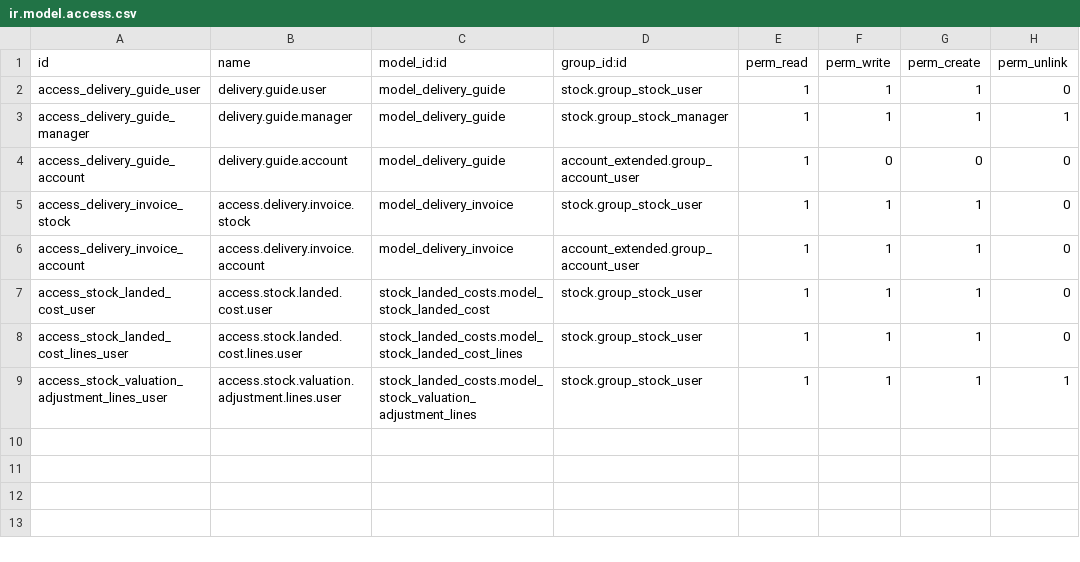
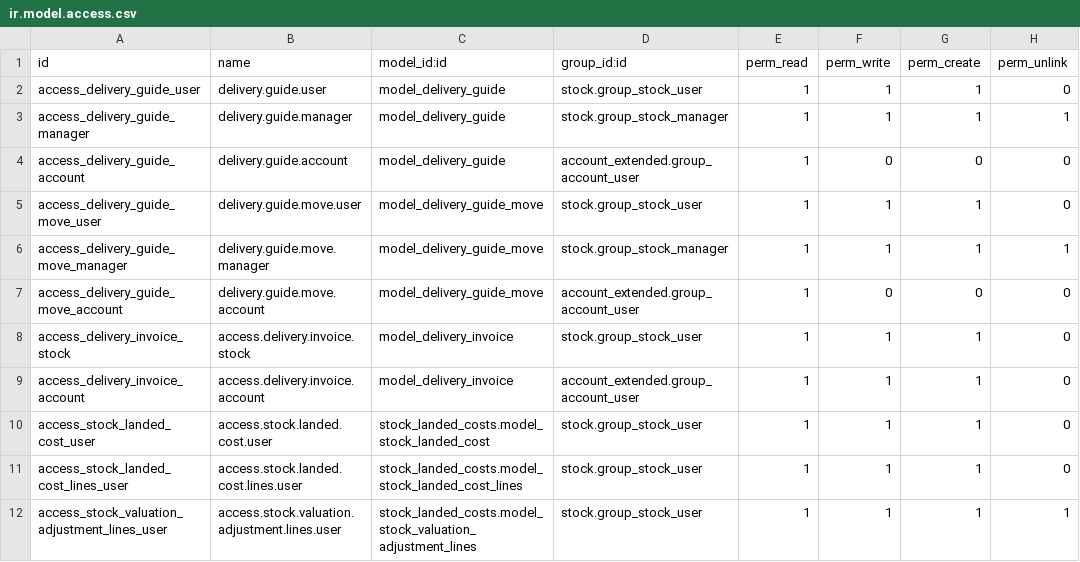
Before and after one commit to hernandosan/agofer_14, a CSV file: stock_extended/security/ir.model.access.csv, drawn as a sheet; the diff names each change by its address in the sheet, - before the commit and + after, or states it on an @@ line.

```diff
--- a/stock_extended/security/ir.model.access.csv
+++ b/stock_extended/security/ir.model.access.csv
+row 5: access_delivery_guide_move_user | delivery.guide.move.user | model_delivery_guide_move | stock.group_stock_user | 1 | 1 | 1 | 0
+row 6: access_delivery_guide_move_manager | delivery.guide.move.manager | model_delivery_guide_move | stock.group_stock_manager | 1 | 1 | 1 | 1
+row 7: access_delivery_guide_move_account | delivery.guide.move.account | model_delivery_guide_move | account_extended.group_account_user | 1 | 0 | 0 | 0
```
Also changed, not shown: 17 other files.
